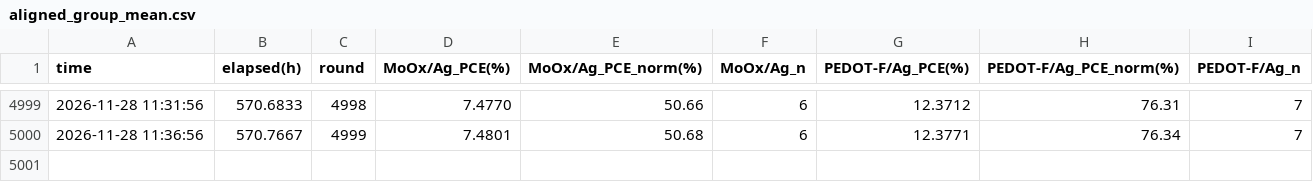
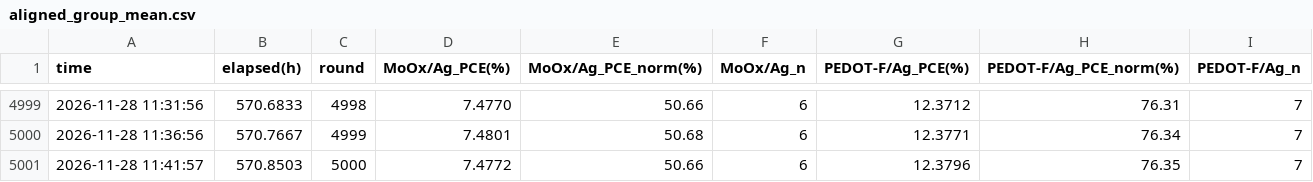
Before and after one commit to littleBlack2003/stabilty-data, a CSV file: indoor/aligned_group_mean.csv, drawn as a sheet; only a part is shown, gaps mark what is left out; the diff names each change by its address in the sheet, - before the commit and + after, or states it on an @@ line.

Commit message:
data: 刷新 indoor 数据图 (2026-11-28 11:47)

```diff
--- a/indoor/aligned_group_mean.csv
+++ b/indoor/aligned_group_mean.csv
+row 5001: 2026-11-28 11:41:57 | 570.8503 | 5000 | 7.4772 | 50.66 | 6 | 12.3796 | 76.35 | 7
```
Also changed, not shown: docs/summary_groups.csv, indoor/rounds.csv, 14 other files.
